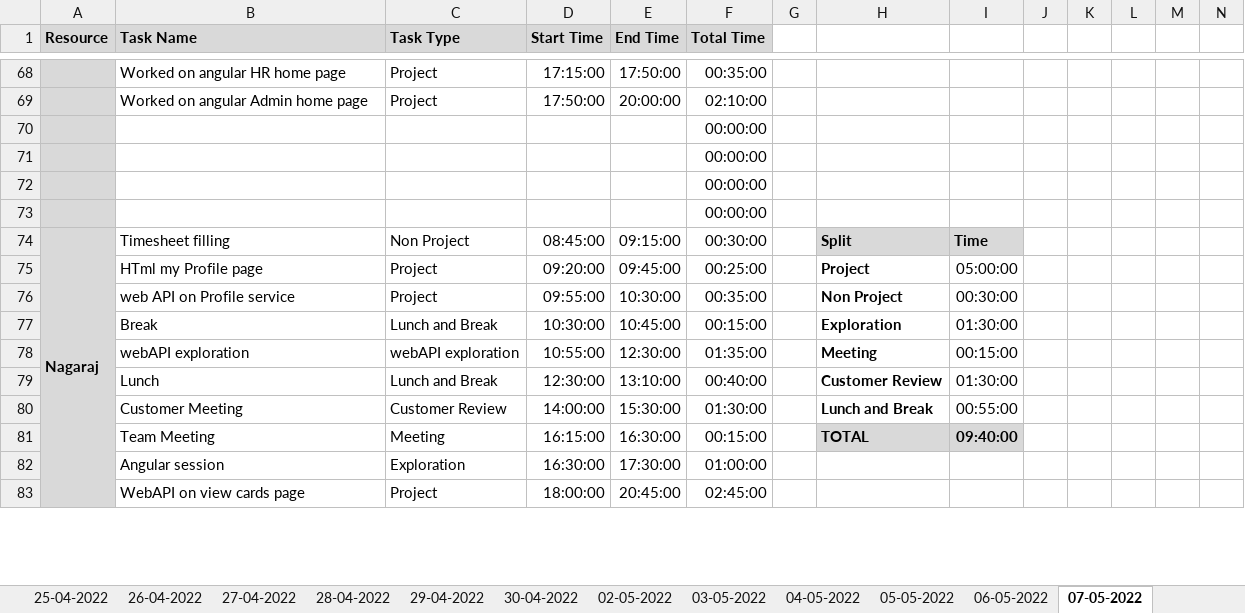
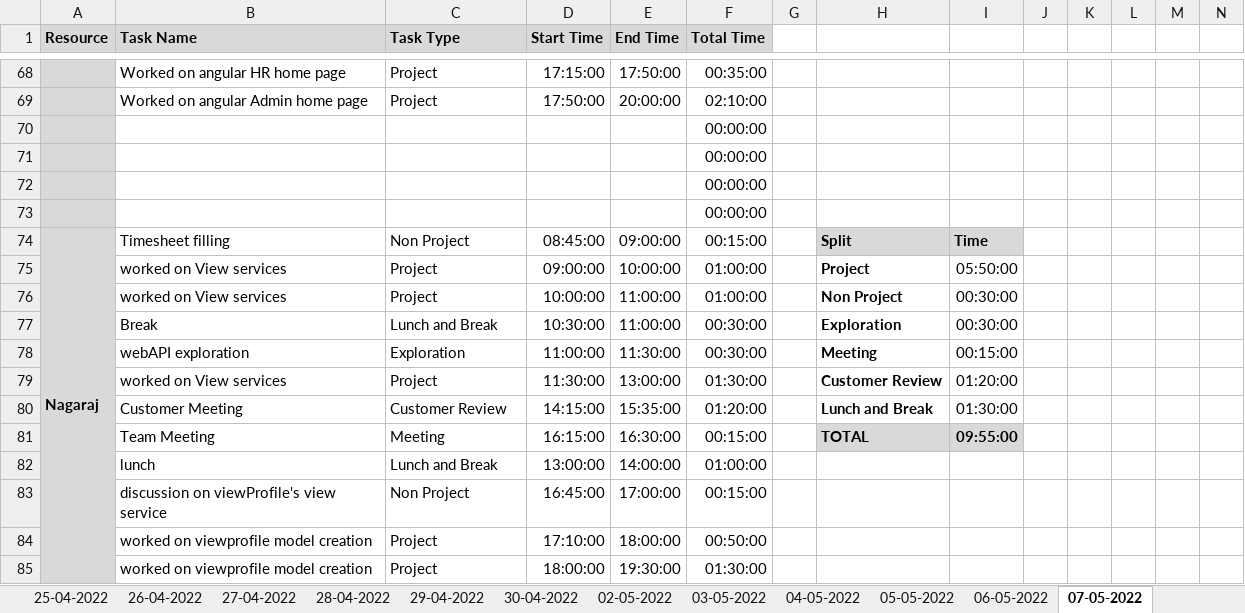
Before and after one commit to AspireTeamGenesis/Profile_Management, an Excel workbook: Process/Timesheet/PTW-TimeSheet 2 (1).xlsx, sheet 07-05-2022, drawn as a sheet; only a part is shown, gaps mark what is left out; values as stored, in another font and other column widths than the file's, no borders; conditional formats not drawn; removed rows and columns are numbered as before the commit, all else as after; rows hold the shown columns only; the diff covers the shown part only; the diff names each change by its address in the sheet, - before the commit and + after, or states it on an @@ line.

Commit message:
Timesheet updated by Nagaraj

```diff
--- a/Process/Timesheet/PTW-TimeSheet 2 (1).xlsx (sheet 07-05-2022)
+++ b/Process/Timesheet/PTW-TimeSheet 2 (1).xlsx (sheet 07-05-2022)
-E74 (End Time): 09:15:00
+E74 (End Time): 09:00:00
-F74 (Total Time): 00:30:00
+F74 (Total Time): 00:15:00
-B75 (Task Name): HTml my Profile page
+B75 (Task Name): worked on View services
-D75 (Start Time): 09:20:00
+D75 (Start Time): 09:00:00
-E75 (End Time): 09:45:00
+E75 (End Time): 10:00:00
-F75 (Total Time): 00:25:00
+F75 (Total Time): 01:00:00
-I75: 05:00:00
+I75: 05:50:00
-B76 (Task Name): web API on Profile service
+B76 (Task Name): worked on View services
-D76 (Start Time): 09:55:00
+D76 (Start Time): 10:00:00
-E76 (End Time): 10:30:00
+E76 (End Time): 11:00:00
-F76 (Total Time): 00:35:00
+F76 (Total Time): 01:00:00
-E77 (End Time): 10:45:00
+E77 (End Time): 11:00:00
-F77 (Total Time): 00:15:00
+F77 (Total Time): 00:30:00
-I77: 01:30:00
+I77: 00:30:00
-C78 (Task Type): webAPI exploration
+C78 (Task Type): Exploration
-D78 (Start Time): 10:55:00
+D78 (Start Time): 11:00:00
-E78 (End Time): 12:30:00
+E78 (End Time): 11:30:00
-F78 (Total Time): 01:35:00
+F78 (Total Time): 00:30:00
-row 79:  | Lunch | Lunch and Break | 12:30:00 | 13:10:00 | 00:40:00 |  | Customer Review | 01:30:00
+row 79:  | worked on View services | Project | 11:30:00 | 13:00:00 | 01:30:00 |  | Customer Review | 01:20:00
-D80 (Start Time): 14:00:00
+D80 (Start Time): 14:15:00
-E80 (End Time): 15:30:00
+E80 (End Time): 15:35:00
-F80 (Total Time): 01:30:00
+F80 (Total Time): 01:20:00
-I80: 00:55:00
+I80: 01:30:00
-I81: 09:40:00
+I81: 09:55:00
-row 82:  | Angular session | Exploration | 16:30:00 | 17:30:00 | 01:00:00
+row 82:  | lunch | Lunch and Break | 13:00:00 | 14:00:00 | 01:00:00
+row 83:  | discussion on viewProfile's view service | Non Project | 16:45:00 | 17:00:00 | 00:15:00
+row 84:  | worked on viewprofile model creation | Project | 17:10:00 | 18:00:00 | 00:50:00
-B85 (Task Name): WebAPI on view cards page
+B85 (Task Name): worked on viewprofile model creation
-E85 (End Time): 20:45:00
+E85 (End Time): 19:30:00
-F85 (Total Time): 02:45:00
+F85 (Total Time): 01:30:00
```
Also changed, not shown: 2 removed rows elsewhere in this sheet, sheet 09-05-2022.
